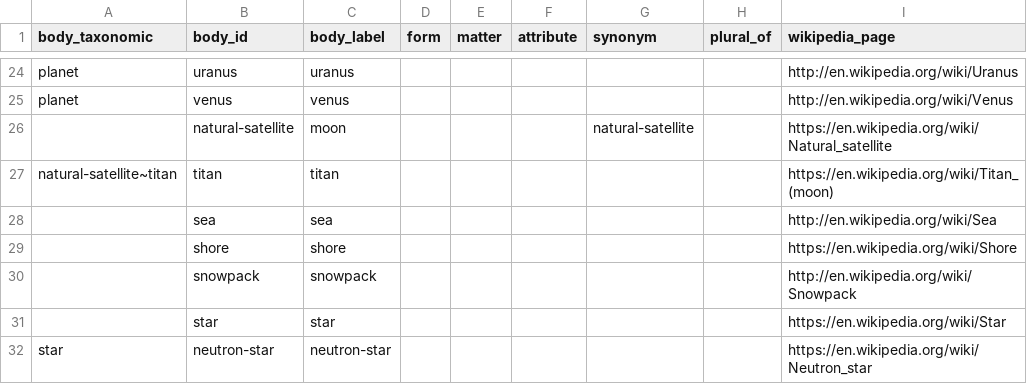
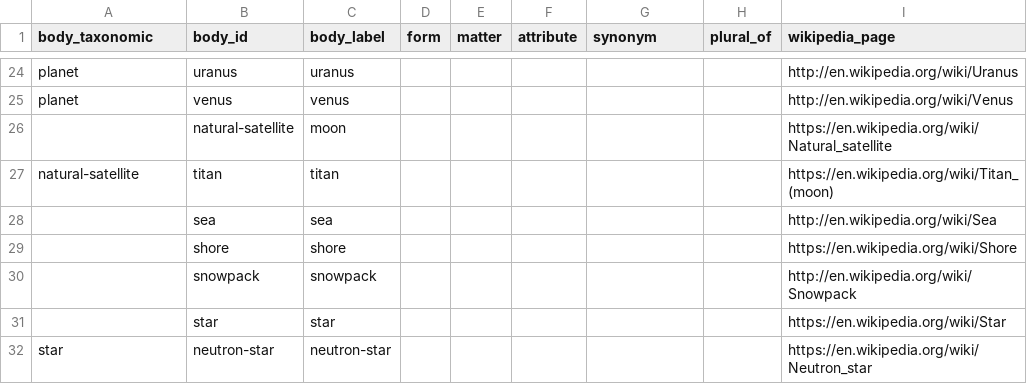
Before and after one commit to mariutzica/Scientific-Variables-Ontology, a CSV file: foundational vocabulary/inanimate_natural_body.csv, drawn as a sheet; only a part is shown, gaps mark what is left out; the diff covers the shown part only.

Commit message:
Add Body, BodyPart, BodyType classes.

```diff
--- a/foundational vocabulary/inanimate_natural_body.csv
+++ b/foundational vocabulary/inanimate_natural_body.csv
@@ -25,4 +25,4 @@ planet,uranus,uranus,,,,,,http://en.wikipedia.org/wiki/Uranus
 planet,venus,venus,,,,,,http://en.wikipedia.org/wiki/Venus
-,natural-satellite,moon,,,,natural-satellite,,https://en.wikipedia.org/wiki/Natural_satellite
-natural-satellite~titan,titan,titan,,,,,,https://en.wikipedia.org/wiki/Titan_(moon)
+,natural-satellite,moon,,,,,,https://en.wikipedia.org/wiki/Natural_satellite
+natural-satellite,titan,titan,,,,,,https://en.wikipedia.org/wiki/Titan_(moon)
 ,sea,sea,,,,,,http://en.wikipedia.org/wiki/Sea
```
Also changed, not shown: 23 edited cells elsewhere in this file, foundational vocabulary/inanimate_fabricated_body.csv, 13 other files.
